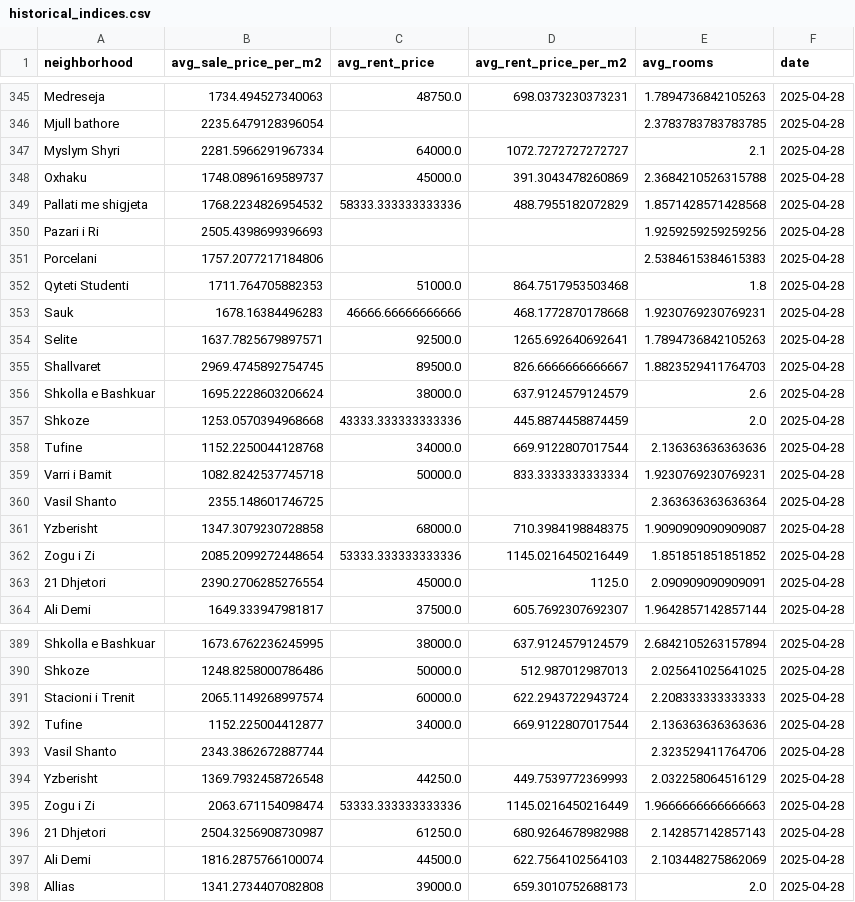
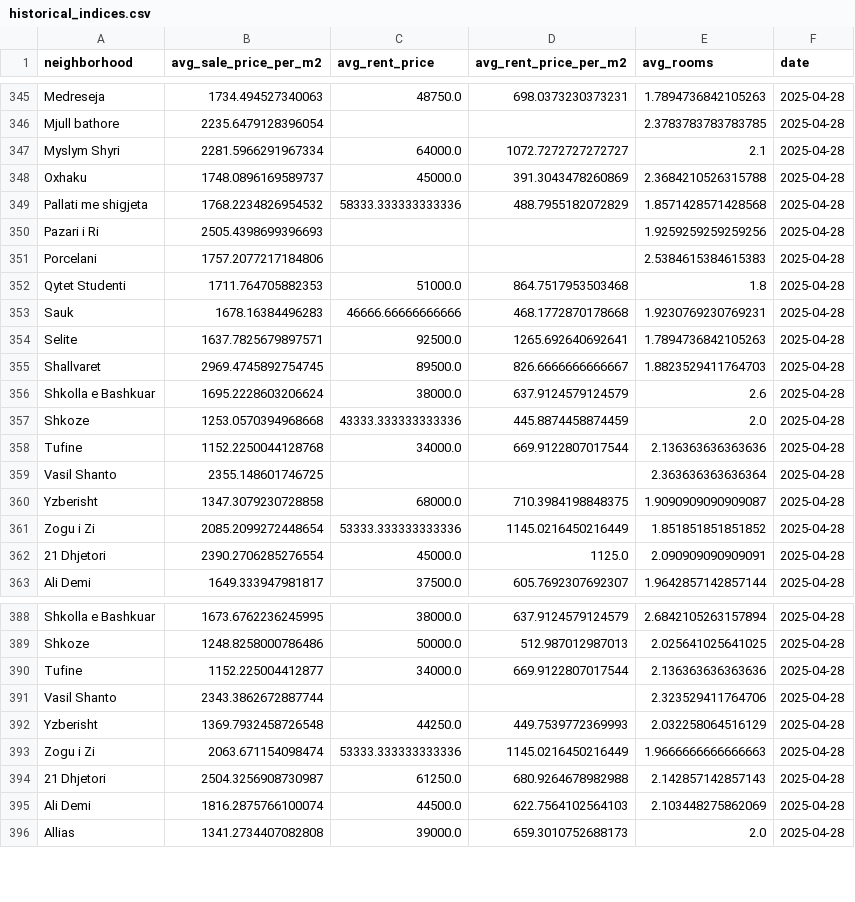
Before and after one commit to fluffyorang3/tirana-realty-index, a CSV file: historical_indices.csv, drawn as a sheet; only a part is shown, gaps mark what is left out.

```diff
--- a/historical_indices.csv
+++ b/historical_indices.csv
@@ -351,3 +351,3 @@ Pazari i Ri,2505.4398699396693,,,1.9259259259259256,2025-04-28
 Porcelani,1757.2077217184806,,,2.5384615384615383,2025-04-28
-Qyteti Studenti,1711.764705882353,51000.0,864.7517953503468,1.8,2025-04-28
+Qytet Studenti,1711.764705882353,51000.0,864.7517953503468,1.8,2025-04-28
 Sauk,1678.16384496283,46666.66666666666,468.1772870178668,1.9230769230769231,2025-04-28
@@ -358,3 +358,2 @@ Shkoze,1253.0570394968668,43333.333333333336,445.8874458874459,2.0,2025-04-28
 Tufine,1152.2250044128768,34000.0,669.9122807017544,2.136363636363636,2025-04-28
-Varri i Bamit,1082.8242537745718,50000.0,833.3333333333334,1.9230769230769231,2025-04-28
 Vasil Shanto,2355.148601746725,,,2.363636363636364,2025-04-28
@@ -390,3 +389,2 @@ Shkolla e Bashkuar,1673.6762236245995,38000.0,637.9124579124579,2.68421052631578
 Shkoze,1248.8258000786486,50000.0,512.987012987013,2.025641025641025,2025-04-28
-Stacioni i Trenit,2065.1149268997574,60000.0,622.2943722943724,2.208333333333333,2025-04-28
 Tufine,1152.225004412877,34000.0,669.9122807017544,2.136363636363636,2025-04-28
```
Also changed, not shown: 1 other file.
